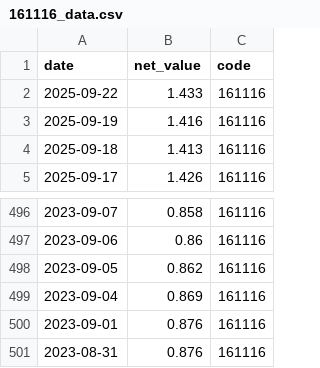
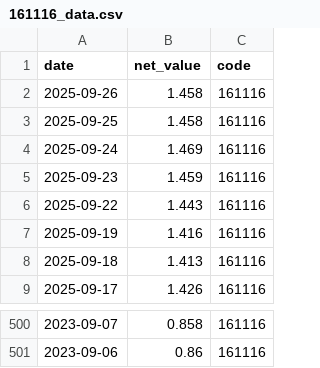
Before and after one commit to mynameissuwei/etf, a CSV file: data/161116_data.csv, drawn as a sheet; only a part is shown, gaps mark what is left out.

```diff
--- a/data/161116_data.csv
+++ b/data/161116_data.csv
@@ -1,3 +1,7 @@
 date,net_value,code
-2025-09-22,1.433,161116
+2025-09-26,1.458,161116
+2025-09-25,1.458,161116
+2025-09-24,1.469,161116
+2025-09-23,1.459,161116
+2025-09-22,1.443,161116
 2025-09-19,1.416,161116
@@ -497,5 +501 @@
 2023-09-06,0.86,161116
-2023-09-05,0.862,161116
-2023-09-04,0.869,161116
-2023-09-01,0.876,161116
-2023-08-31,0.876,161116
```
Also changed, not shown: analysis_results/backtest_results.csv, data/159509_data.csv, 11 other files.
